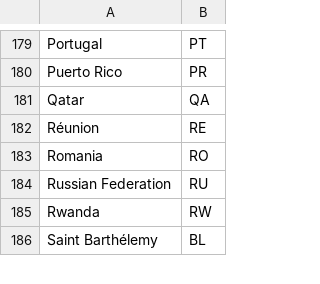
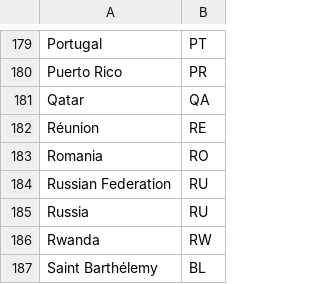
Before and after one commit to drbarak/cartisan, a CSV file: mysite/png/countries.csv, drawn as a sheet; only a part is shown, gaps mark what is left out; the diff names each change by its address in the sheet, - before the commit and + after, or states it on an @@ line.

```diff
--- a/mysite/png/countries.csv
+++ b/mysite/png/countries.csv
+row 185: Russia | RU
```
Also changed, not shown: 12 other files.
